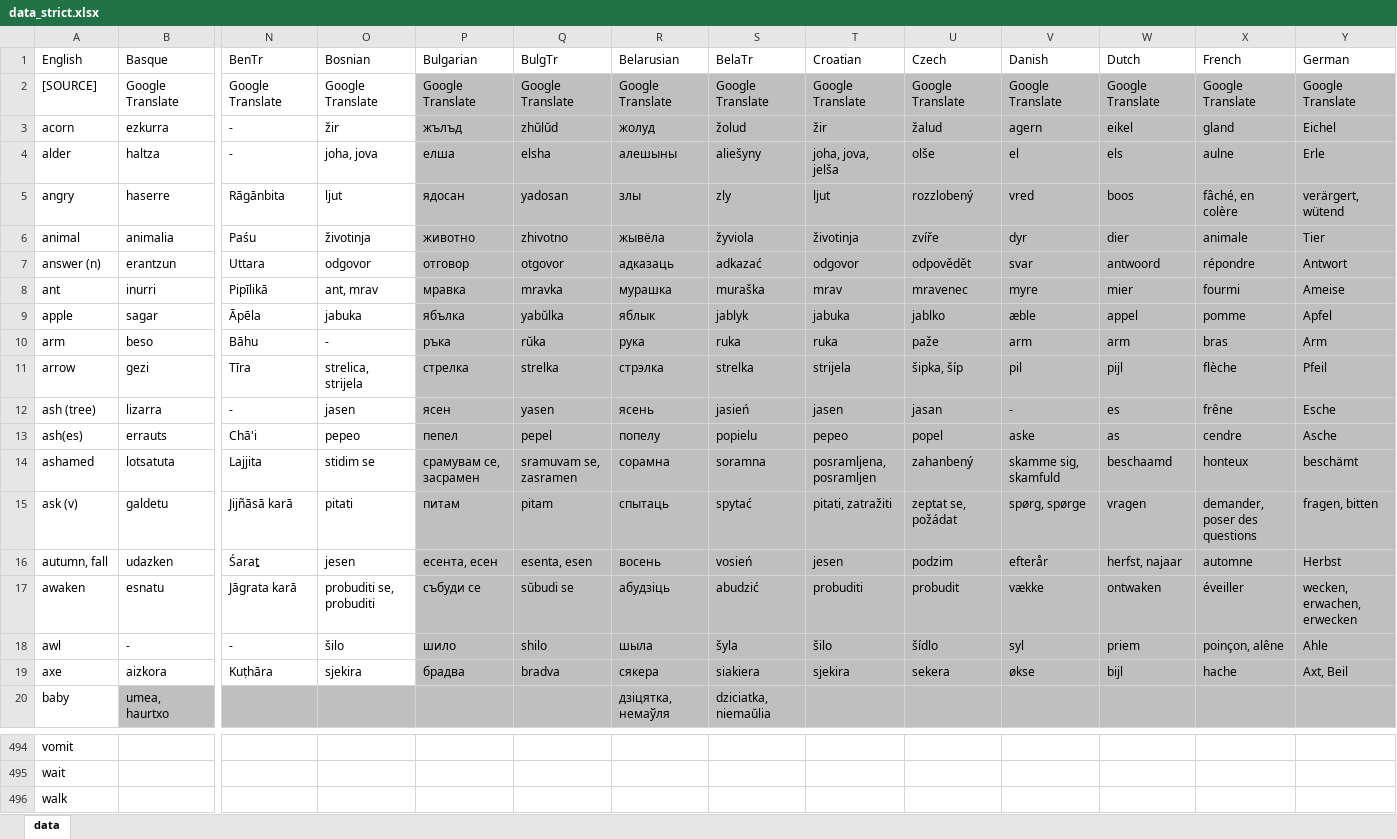
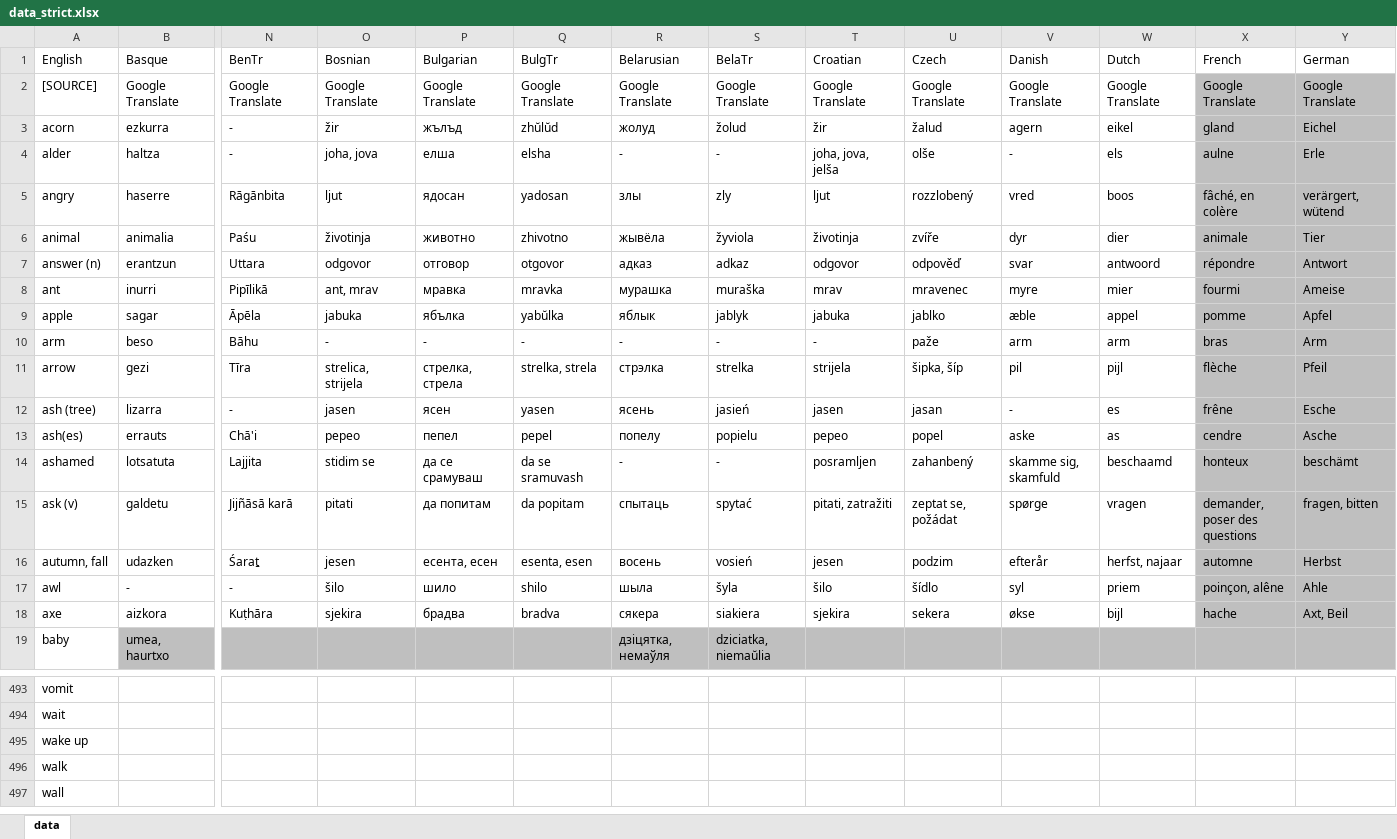
Before and after one commit to damiansp/linguistics, an Excel workbook: historical/data/data_strict.xlsx, sheet data, drawn as a sheet; only a part is shown, gaps mark what is left out; the shorter side is filled out with more unchanged rows; values as stored, in another font and other column widths than the file's, no borders; removed rows and columns are numbered as before the commit, all else as after; rows hold the shown columns only; the diff names each change by its address in the sheet, - before the commit and + after, or states it on an @@ line.

Commit message:
strict -dut -a

```diff
--- a/historical/data/data_strict.xlsx (sheet data)
+++ b/historical/data/data_strict.xlsx (sheet data)
-P2:W16 fill: #BFBFBF
+P2:W16 fill: none
-R4 (Belarusian): алешыны
+R4 (Belarusian): -
-S4 (BelaTr): aliešyny
+S4 (BelaTr): -
-V4 (Danish): el
+V4 (Danish): -
-R7 (Belarusian): адказаць
+R7 (Belarusian): адказ
-S7 (BelaTr): adkazać
+S7 (BelaTr): adkaz
-U7 (Czech): odpovědět
+U7 (Czech): odpověď
-P10 (Bulgarian): ръка
+P10 (Bulgarian): -
-Q10 (BulgTr): rŭka
+Q10 (BulgTr): -
-R10 (Belarusian): рука
+R10 (Belarusian): -
-S10 (BelaTr): ruka
+S10 (BelaTr): -
-T10 (Croatian): ruka
+T10 (Croatian): -
-P11 (Bulgarian): стрелка
+P11 (Bulgarian): стрелка, стрела
-Q11 (BulgTr): strelka
+Q11 (BulgTr): strelka, strela
-P14 (Bulgarian): срамувам се, засрамен
+P14 (Bulgarian): да се срамуваш
-Q14 (BulgTr): sramuvam se, zasramen
+Q14 (BulgTr): da se sramuvash
-R14 (Belarusian): сорамна
+R14 (Belarusian): -
-S14 (BelaTr): soramna
+S14 (BelaTr): -
-T14 (Croatian): posramljena, posramljen
+T14 (Croatian): posramljen
-P15 (Bulgarian): питам
+P15 (Bulgarian): да попитам
-Q15 (BulgTr): pitam
+Q15 (BulgTr): da popitam
-V15 (Danish): spørg, spørge
+V15 (Danish): spørge
-row 17: awaken | esnatu | Jāgrata karā | probuditi se, probuditi | събуди се | sŭbudi se | абудзіць | abudzić | probuditi | probudit | vække | ontwaken | éveiller | wecken, erwachen, erwecken
-P17:W18 fill: #BFBFBF
+P17:W18 fill: none
+row 495: wake up
```
Also changed, not shown: historical/data/data.xlsx.
